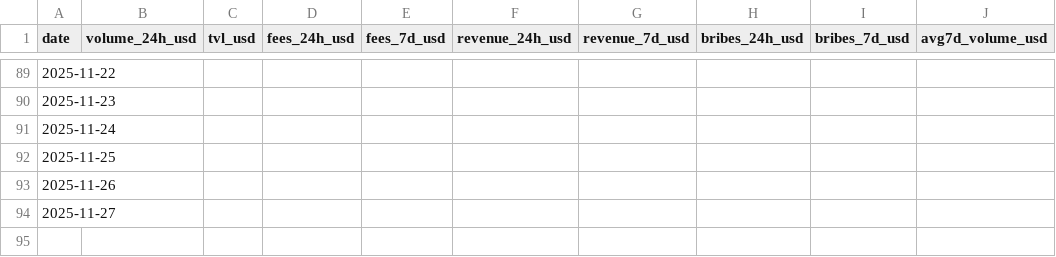
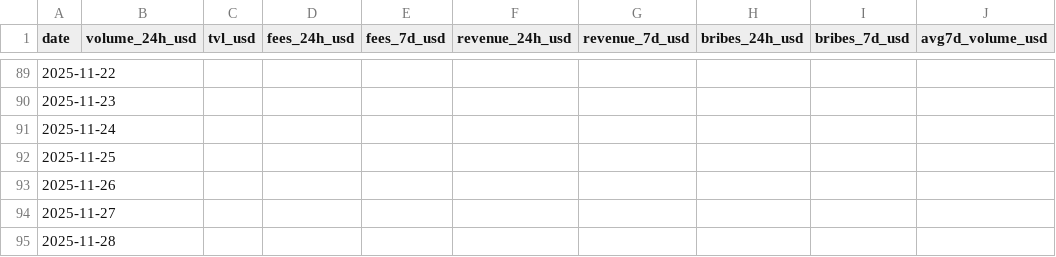
Before and after one commit to TheKrimsonKoder/blackholedex-dashboard, a CSV file: data/black_metrics.csv, drawn as a sheet; only a part is shown, gaps mark what is left out; the diff names each change by its address in the sheet, - before the commit and + after, or states it on an @@ line.

```diff
--- a/data/black_metrics.csv
+++ b/data/black_metrics.csv
+row 95: 2025-11-28
```
Also changed, not shown: 3 other files.
